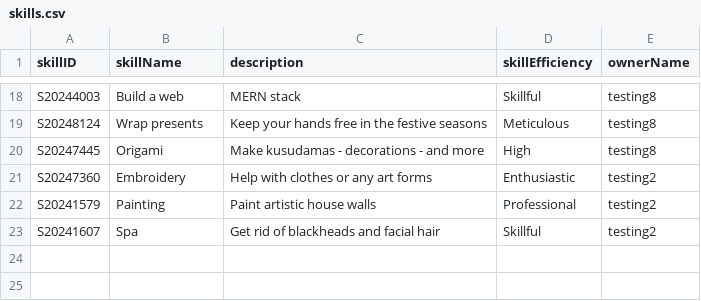
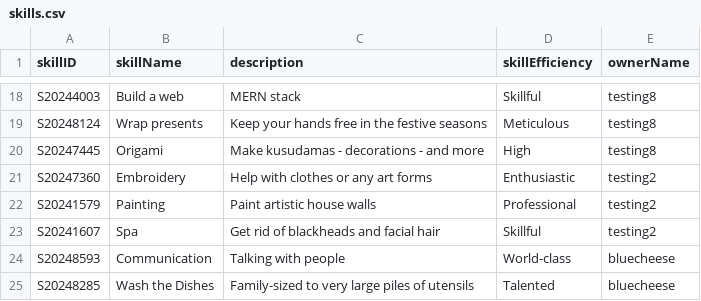
Before and after one commit to bleuucheese/EEET2482-COSC2082-2023C-GROUP14-TIMEBANKAPP, a CSV file: src/databases/skills.csv, drawn as a sheet; only a part is shown, gaps mark what is left out; the diff names each change by its address in the sheet, - before the commit and + after, or states it on an @@ line.

```diff
--- a/src/databases/skills.csv
+++ b/src/databases/skills.csv
+row 24: S20248593 | Communication | Talking with people | World-class | bluecheese
+row 25: S20248285 | Wash the Dishes | Family-sized to very large piles of utensils | Talented | bluecheese
```
Also changed, not shown: src/databases/listings.csv, src/databases/requests.csv, 13 other files.
